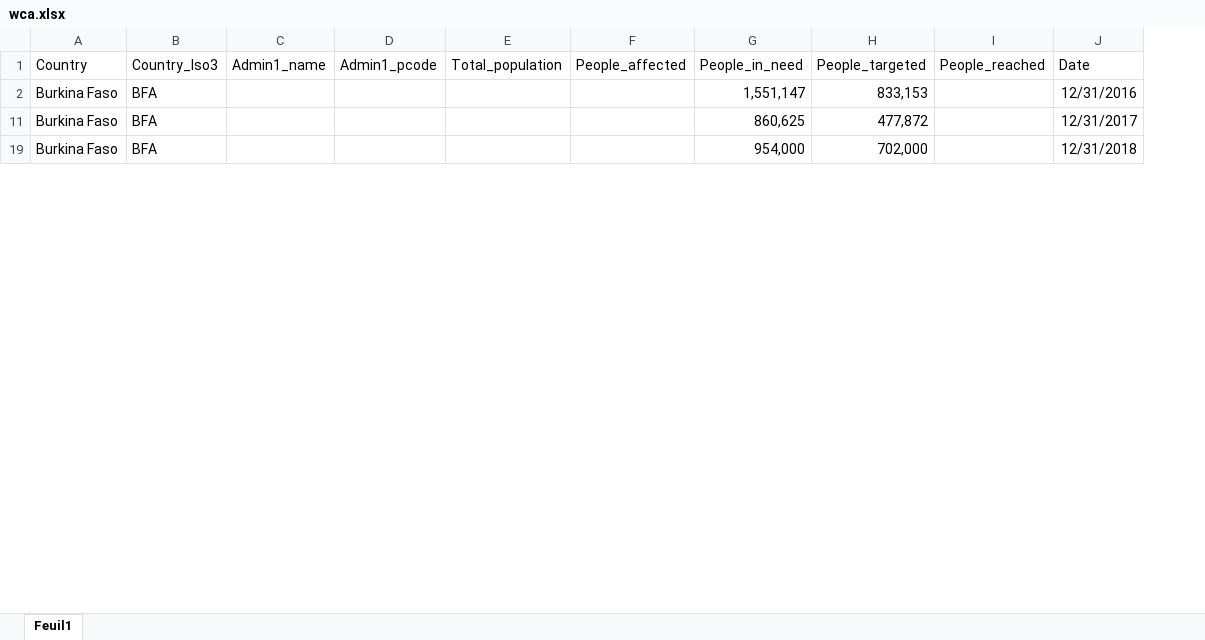
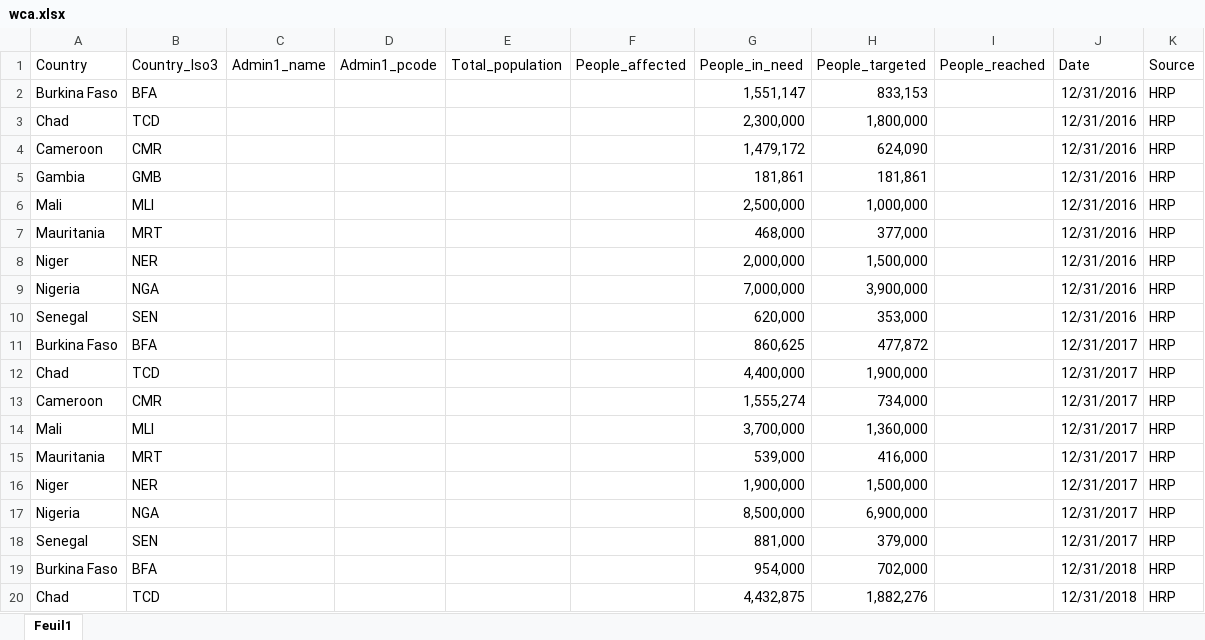
Before and after one commit to chamsmarena/Ocha-database, an Excel workbook: storage/app/public/input data/caseloads/wca.xlsx, sheet Feuil1, drawn as a sheet; only a part is shown; values as stored, in another font and other column widths than the file's, no borders; table styles not drawn; the diff covers the shown part only; the diff names each change by its address in the sheet, - before the commit and + after, or states it on an @@ line.

```diff
--- a/storage/app/public/input data/caseloads/wca.xlsx (sheet Feuil1)
+++ b/storage/app/public/input data/caseloads/wca.xlsx (sheet Feuil1)
+column K (Source), row 2: HRP; row 11: HRP; row 19: HRP
+row 3: Chad | TCD |  |  |  |  | 2,300,000 | 1,800,000 |  | 12/31/2016 | HRP
+row 4: Cameroon | CMR |  |  |  |  | 1,479,172 | 624,090 |  | 12/31/2016 | HRP
+row 5: Gambia | GMB |  |  |  |  | 181,861 | 181,861 |  | 12/31/2016 | HRP
+row 6: Mali | MLI |  |  |  |  | 2,500,000 | 1,000,000 |  | 12/31/2016 | HRP
+row 7: Mauritania | MRT |  |  |  |  | 468,000 | 377,000 |  | 12/31/2016 | HRP
+row 8: Niger | NER |  |  |  |  | 2,000,000 | 1,500,000 |  | 12/31/2016 | HRP
+row 9: Nigeria | NGA |  |  |  |  | 7,000,000 | 3,900,000 |  | 12/31/2016 | HRP
+row 10: Senegal | SEN |  |  |  |  | 620,000 | 353,000 |  | 12/31/2016 | HRP
+row 12: Chad | TCD |  |  |  |  | 4,400,000 | 1,900,000 |  | 12/31/2017 | HRP
+row 13: Cameroon | CMR |  |  |  |  | 1,555,274 | 734,000 |  | 12/31/2017 | HRP
+row 14: Mali | MLI |  |  |  |  | 3,700,000 | 1,360,000 |  | 12/31/2017 | HRP
+row 15: Mauritania | MRT |  |  |  |  | 539,000 | 416,000 |  | 12/31/2017 | HRP
+row 16: Niger | NER |  |  |  |  | 1,900,000 | 1,500,000 |  | 12/31/2017 | HRP
+row 17: Nigeria | NGA |  |  |  |  | 8,500,000 | 6,900,000 |  | 12/31/2017 | HRP
+row 18: Senegal | SEN |  |  |  |  | 881,000 | 379,000 |  | 12/31/2017 | HRP
+row 20: Chad | TCD |  |  |  |  | 4,432,875 | 1,882,276 |  | 12/31/2018 | HRP
```
Also changed, not shown: 67 added rows elsewhere in this sheet, storage/app/public/input data/caseloads/lcb.xlsx, storage/app/public/input data/caseloads/sahel.xlsx, 48 other files.
